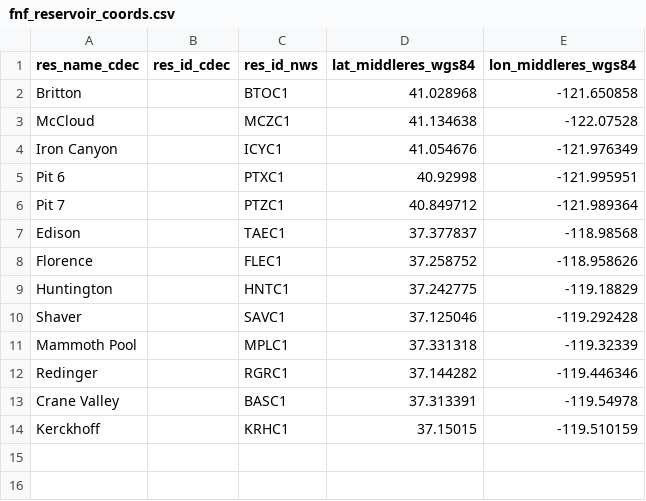
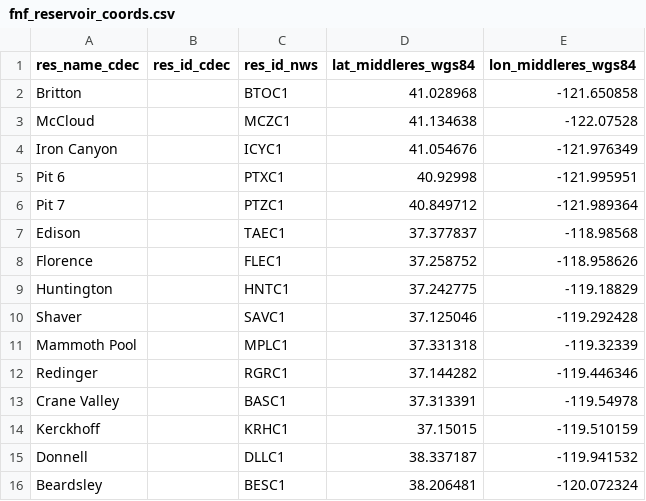
Before and after one commit to dbo99/publicflowvis, a CSV file: fnf_reservoir_coords.csv, drawn as a sheet; the diff names each change by its address in the sheet, - before the commit and + after, or states it on an @@ line.

```diff
--- a/fnf_reservoir_coords.csv
+++ b/fnf_reservoir_coords.csv
+row 15: Donnell |  | DLLC1 | 38.337187 | -119.941532
+row 16: Beardsley |  | BESC1 | 38.206481 | -120.072324
```
Also changed, not shown: 3 other files.
